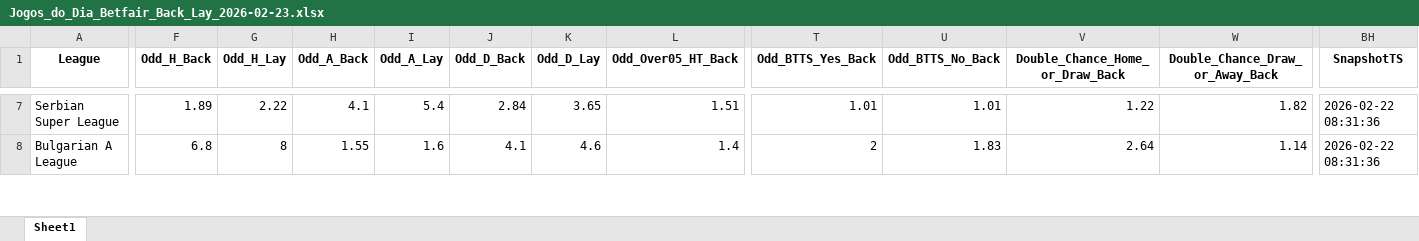
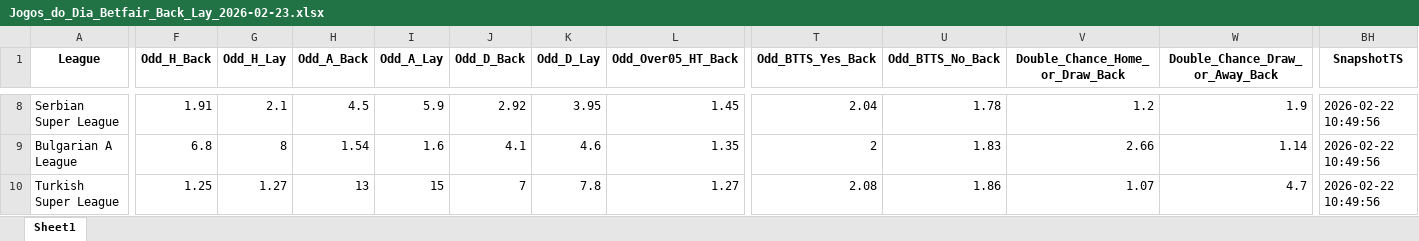
Before and after one commit to mtprado88/jogos_betfair, an Excel workbook: Jogos_do_Dia_Betfair_Back_Lay_2026-02-23.xlsx, sheet Sheet1, drawn as a sheet; only a part is shown, gaps mark what is left out; values as stored, in another font and other column widths than the file's, no borders; addresses are those after the commit; rows hold the shown columns only; the diff covers the shown part only; the diff names each change by its address in the sheet, - before the commit and + after, or states it on an @@ line.

```diff
--- a/Jogos_do_Dia_Betfair_Back_Lay_2026-02-23.xlsx (sheet Sheet1)
+++ b/Jogos_do_Dia_Betfair_Back_Lay_2026-02-23.xlsx (sheet Sheet1)
-F8 (Odd_H_Back): 1.89
+F8 (Odd_H_Back): 1.91
-G8 (Odd_H_Lay): 2.22
+G8 (Odd_H_Lay): 2.1
-H8 (Odd_A_Back): 4.1
+H8 (Odd_A_Back): 4.5
-I8 (Odd_A_Lay): 5.4
+I8 (Odd_A_Lay): 5.9
-J8 (Odd_D_Back): 2.84
+J8 (Odd_D_Back): 2.92
-K8 (Odd_D_Lay): 3.65
+K8 (Odd_D_Lay): 3.95
-L8 (Odd_Over05_HT_Back): 1.51
+L8 (Odd_Over05_HT_Back): 1.45
-T8 (Odd_BTTS_Yes_Back): 1.01
+T8 (Odd_BTTS_Yes_Back): 2.04
-U8 (Odd_BTTS_No_Back): 1.01
+U8 (Odd_BTTS_No_Back): 1.78
-V8 (Double_Chance_Home_or_Draw_Back): 1.22
+V8 (Double_Chance_Home_or_Draw_Back): 1.2
-W8 (Double_Chance_Draw_or_Away_Back): 1.82
+W8 (Double_Chance_Draw_or_Away_Back): 1.9
-BH8:BH9 (SnapshotTS): 2026-02-22 08:31:36
+BH8:BH9 (SnapshotTS): 2026-02-22 10:49:56
-H9 (Odd_A_Back): 1.55
+H9 (Odd_A_Back): 1.54
-L9 (Odd_Over05_HT_Back): 1.4
+L9 (Odd_Over05_HT_Back): 1.35
-V9 (Double_Chance_Home_or_Draw_Back): 2.64
+V9 (Double_Chance_Home_or_Draw_Back): 2.66
+row 10: Turkish Super League | 1.25 | 1.27 | 13 | 15 | 7 | 7.8 | 1.27 | 2.08 | 1.86 | 1.07 | 4.7 | 2026-02-22 10:49:56
```
Also changed, not shown: 5 added rows, 5 removed rows and 362 edited cells elsewhere in this sheet.
